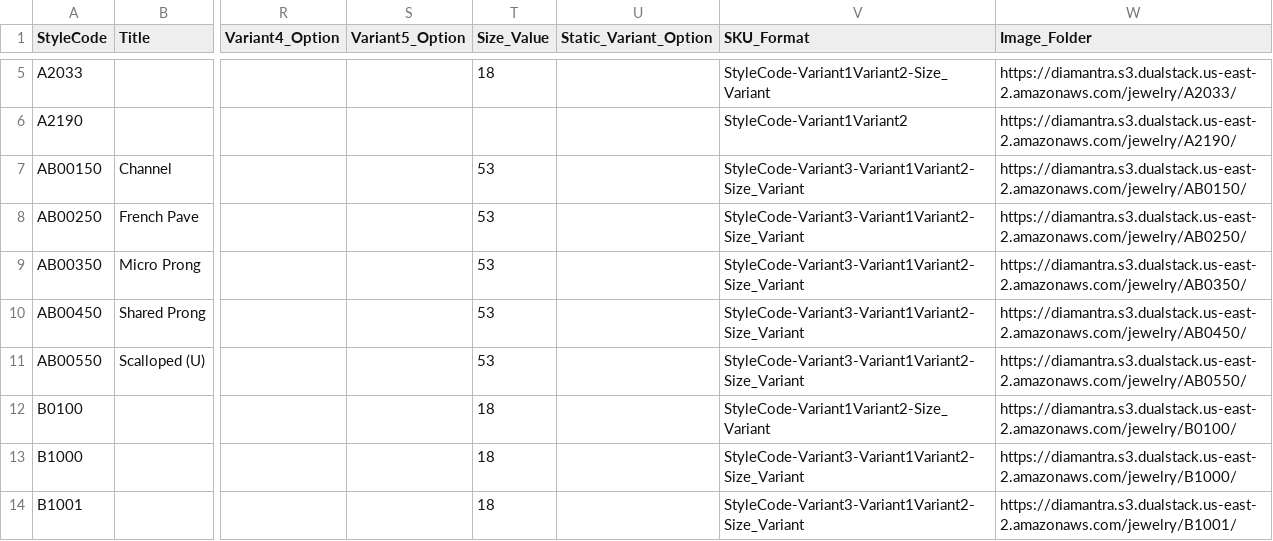
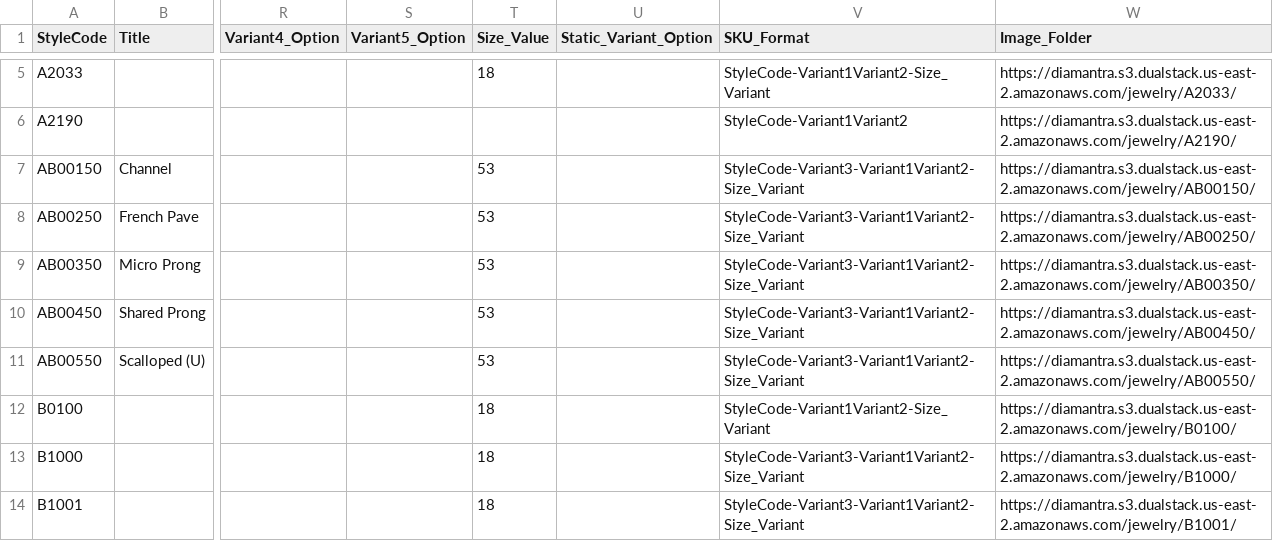
Before and after one commit to niravpmehta/jewelry-data, a CSV file: styles.csv, drawn as a sheet; only a part is shown, gaps mark what is left out; the diff names each change by its address in the sheet, - before the commit and + after, or states it on an @@ line.

Commit message:
Sync styles.csv

```diff
--- a/styles.csv
+++ b/styles.csv
-W7 (Image_Folder): https://diamantra.s3.dualstack.us-east-2.amazonaws.com/jewelry/AB0150/
+W7 (Image_Folder): https://diamantra.s3.dualstack.us-east-2.amazonaws.com/jewelry/AB00150/
-W8 (Image_Folder): https://diamantra.s3.dualstack.us-east-2.amazonaws.com/jewelry/AB0250/
+W8 (Image_Folder): https://diamantra.s3.dualstack.us-east-2.amazonaws.com/jewelry/AB00250/
-W9 (Image_Folder): https://diamantra.s3.dualstack.us-east-2.amazonaws.com/jewelry/AB0350/
+W9 (Image_Folder): https://diamantra.s3.dualstack.us-east-2.amazonaws.com/jewelry/AB00350/
-W10 (Image_Folder): https://diamantra.s3.dualstack.us-east-2.amazonaws.com/jewelry/AB0450/
+W10 (Image_Folder): https://diamantra.s3.dualstack.us-east-2.amazonaws.com/jewelry/AB00450/
-W11 (Image_Folder): https://diamantra.s3.dualstack.us-east-2.amazonaws.com/jewelry/AB0550/
+W11 (Image_Folder): https://diamantra.s3.dualstack.us-east-2.amazonaws.com/jewelry/AB00550/
```
